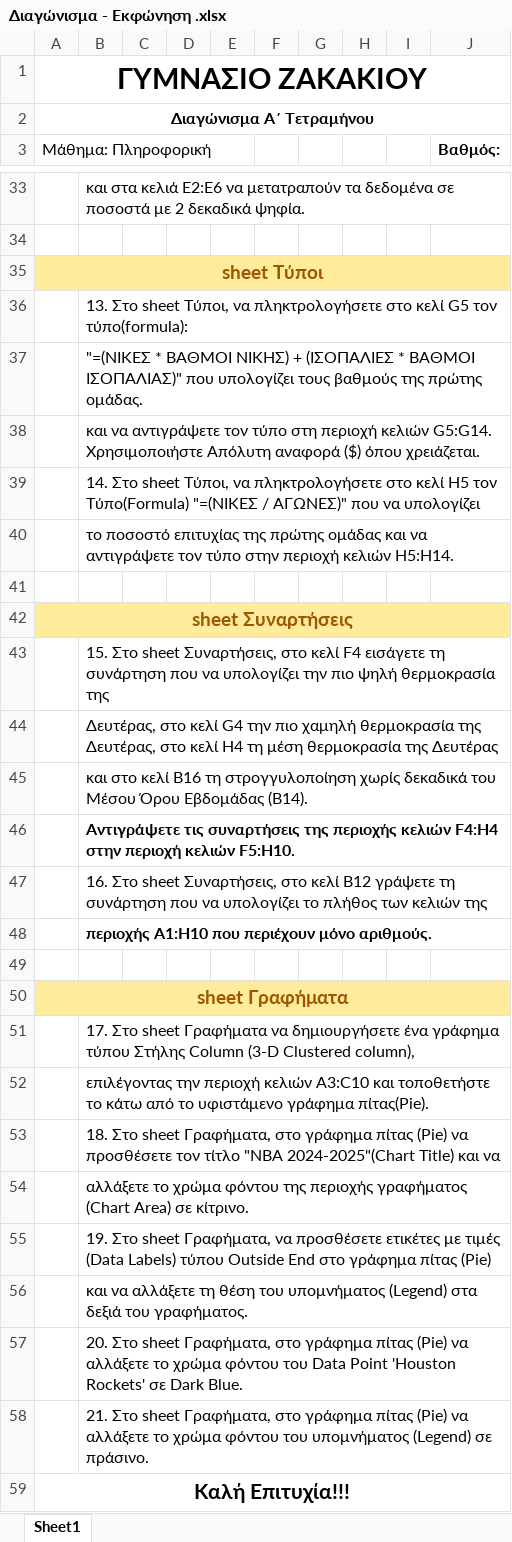
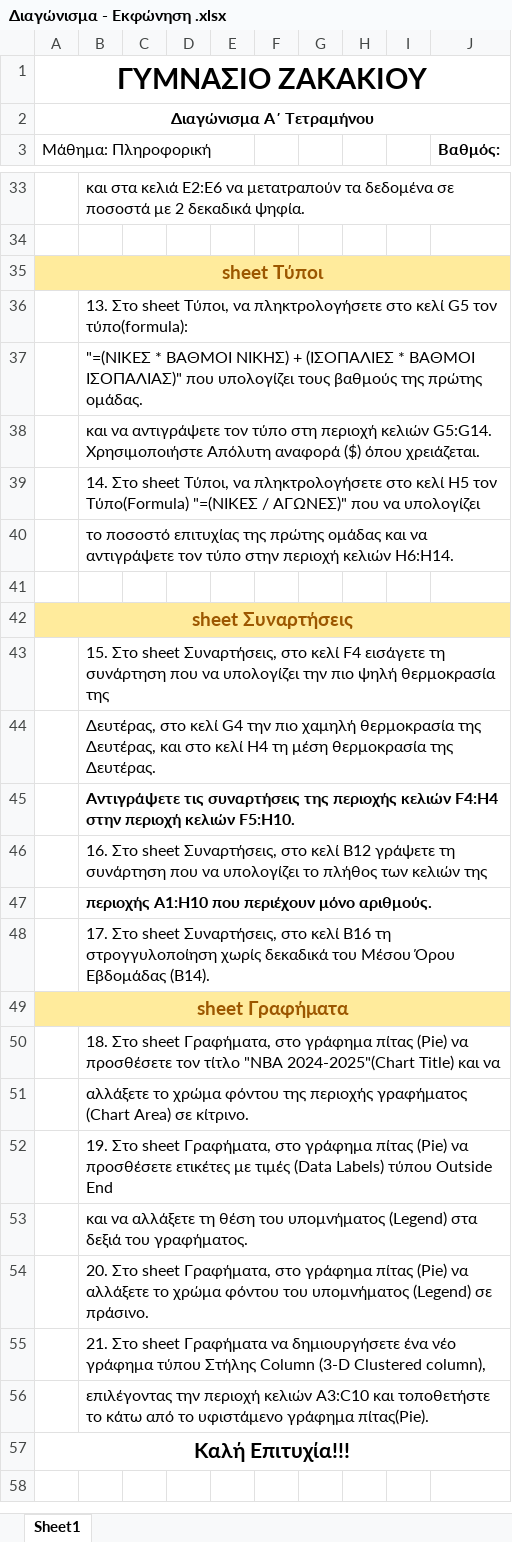
Before and after one commit to aristos32/education, an Excel workbook: schools-presentations/B Gymnasiou/ΔΙΑΓΩΝΙΣΜΑ EXCEL 2026-2027/Διαγώνισμα - Εκφώνηση .xlsx, sheet Sheet1, drawn as a sheet; only a part is shown, gaps mark what is left out; values as stored, in another font and other column widths than the file's, no borders; removed rows and columns are numbered as before the commit, all else as after; the diff names each change by its address in the sheet, - before the commit and + after, or states it on an @@ line.

```diff
--- a/schools-presentations/B Gymnasiou/ΔΙΑΓΩΝΙΣΜΑ EXCEL 2026-2027/Διαγώνισμα - Εκφώνηση .xlsx (sheet Sheet1)
+++ b/schools-presentations/B Gymnasiou/ΔΙΑΓΩΝΙΣΜΑ EXCEL 2026-2027/Διαγώνισμα - Εκφώνηση .xlsx (sheet Sheet1)
-B40: …περιοχή κελιών H5:H14.
+B40: …περιοχή κελιών H6:H14.
-B44: …της Δευτέρας, στο κελί Η4 τη μέση θερμοκρασία της Δευτέρας
+B44: …της Δευτέρας, και στο κελί Η4 τη μέση θερμοκρασία της Δευτέρας.
-row 45:  | και στο κελί B16 τη στρογγυλοποίηση χωρίς δεκαδικά του Μέσου Όρου Εβδομάδας (Β14).
-B48: (empty)
+B48: 17. Στο sheet Συναρτήσεις, στο κελί B16 τη στρογγυλοποίηση χωρίς δεκαδικά του Μέσου Όρου Εβδομάδας (Β14).
-row 51:  | 17. Στο sheet Γραφήματα να δημιουργήσετε ένα γράφημα τύπου Στήλης Column (3-D Clustered column),
-B52: …sheet Γραφήματα, να προσθέσετε ετικέτες με τιμές (Data Labels) τύπου Outside End στο γράφημα πίτας (Pie)
+B52: …sheet Γραφήματα, στο γράφημα πίτας (Pie) να προσθέσετε ετικέτες με τιμές (Data Labels) τύπου Outside End
-B54: …φόντου του Data Point 'Houston Rockets' σε Dark Blue.
+B54: …φόντου του υπομνήματος (Legend) σε πράσινο.
-B55: …Στο sheet Γραφήματα, στο γράφημα πίτας (Pie) να αλλάξετε το χρώμα φόντου του υπομνήματος (Legend) σε πράσινο.
+B55: …Στο sheet Γραφήματα να δημιουργήσετε ένα νέο γράφημα τύπου Στήλης Column (3-D Clustered column),
@@ row 52 moved to row 56: επιλέγοντας την περιοχή κελιών A3:C10 κα… @@
```
Also changed, not shown: schools-presentations/B Gymnasiou/ΔΙΑΓΩΝΙΣΜΑ EXCEL 2026-2027/Διαγωνισμα - Copy.xlsx, schools-presentations/B Gymnasiou/ΔΙΑΓΩΝΙΣΜΑ EXCEL 2026-2027/Διαγωνισμα.xlsx.
